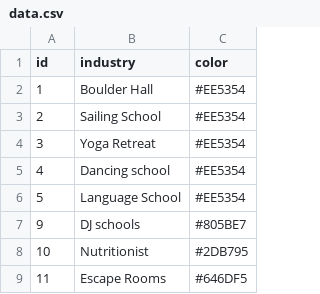
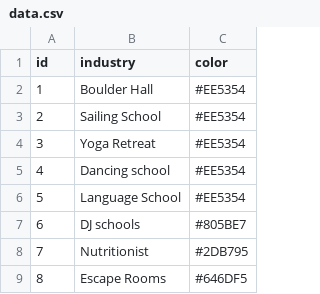
Before and after one commit to Mythli/batchprompter, a CSV file: examples/10-image/data.csv, drawn as a sheet.

Commit message:
some small tablet fix

```diff
--- a/examples/10-image/data.csv
+++ b/examples/10-image/data.csv
@@ -6,4 +6,4 @@
 5,Language School,#EE5354
-9,DJ schools,#805BE7
-10,Nutritionist,#2DB795
-11,Escape Rooms,#646DF5
+6,DJ schools,#805BE7
+7,Nutritionist,#2DB795
+8,Escape Rooms,#646DF5
```
Also changed, not shown: examples/10-image/data_processed.csv, 4 other files.
